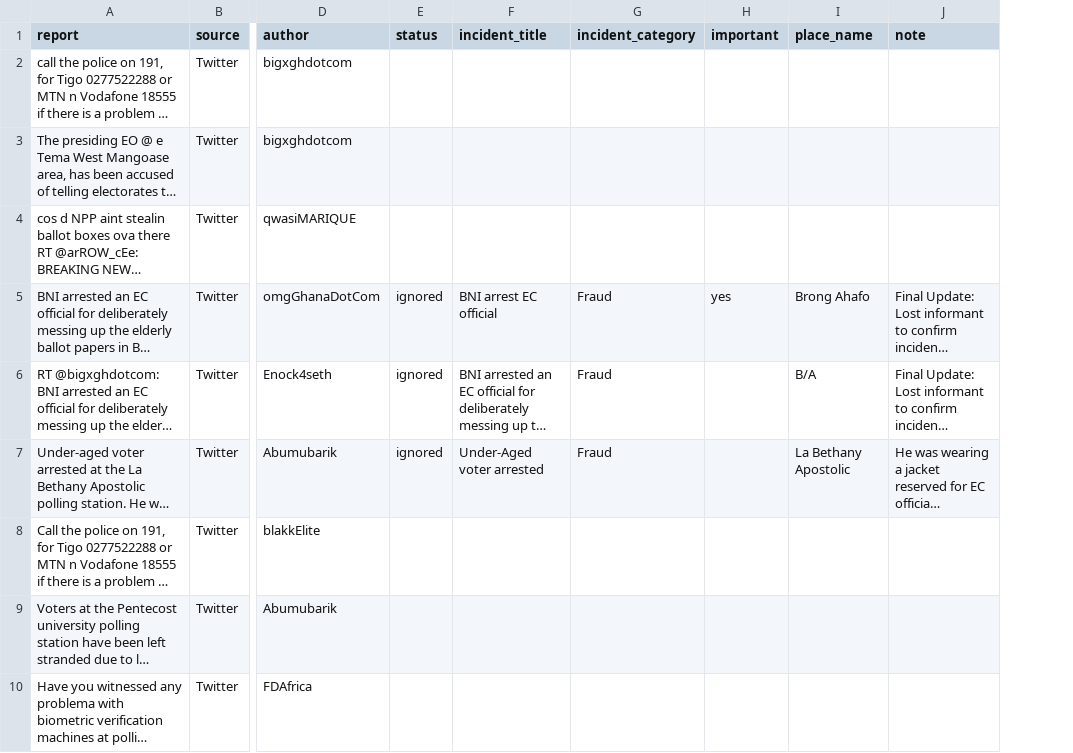
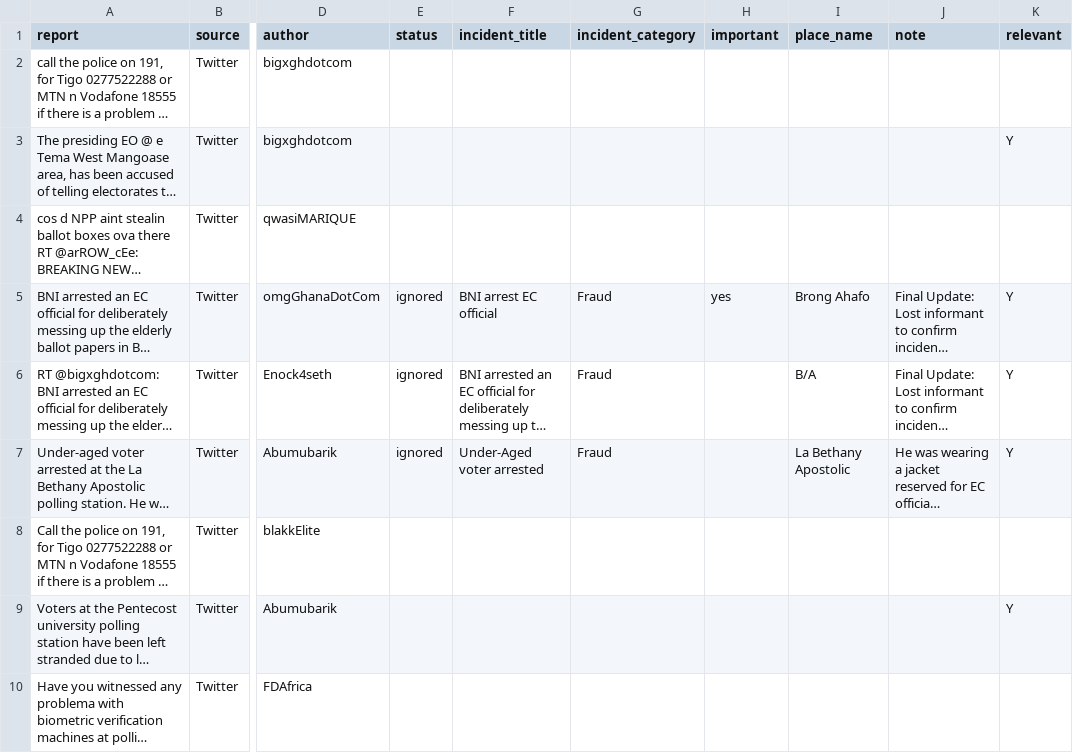
Before and after one commit to sanjanag/election-monitoring, a CSV file: tweets_processing/data/match_labelled_tweets_40_60.csv, drawn as a sheet; only a part is shown, gaps mark what is left out; long unchanged cells end in …; the diff names each change by its address in the sheet, - before the commit and + after, or states it on an @@ line.

```diff
--- a/tweets_processing/data/match_labelled_tweets_40_60.csv
+++ b/tweets_processing/data/match_labelled_tweets_40_60.csv
+column K (relevant), rows 3-9: Y |  | Y | Y | Y |  | Y
```
Also changed, not shown: tweets_processing/data/match_labelled_tweets_100_133.csv, tweets_processing/data/match_labelled_tweets_133_153.csv, 3 other files.
